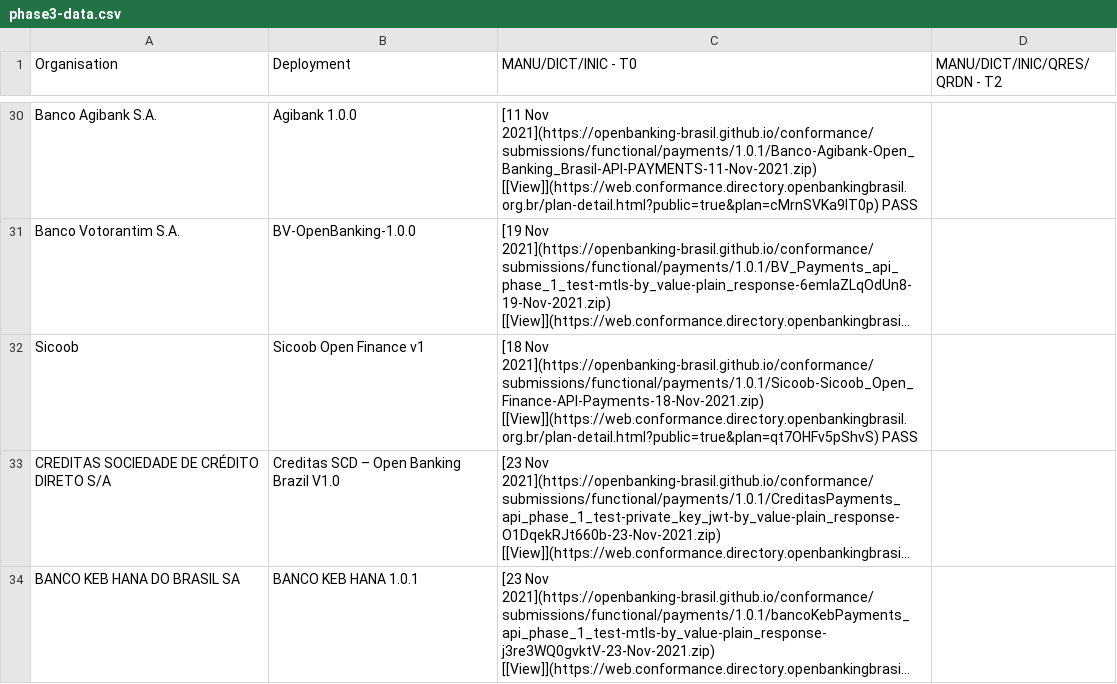
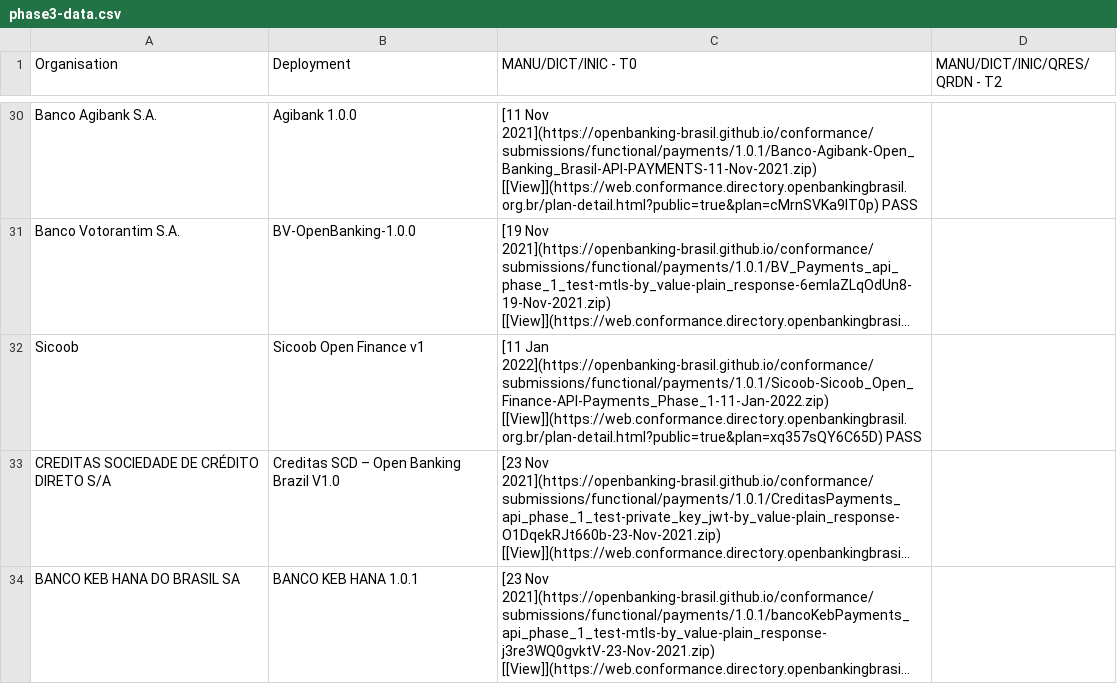
Before and after one commit to milad-raidiam/conformance, a CSV file: phase3-data.csv, drawn as a sheet; only a part is shown, gaps mark what is left out; long unchanged cells end in …; the diff names each change by its address in the sheet, - before the commit and + after, or states it on an @@ line.

```diff
--- a/phase3-data.csv
+++ b/phase3-data.csv
-C32 (MANU/DICT/INIC - T0): [18 Nov 2021](https://openbanking-brasil.github.io/conformance/submissions/functional/payments/1.0.1/Sicoob-Sicoob_Open_Finance-API-Payments-18-Nov-2021.zip) [[View]](https://web.conformance.directory.openbankingbrasil.org.br/plan-detail.html?public=true&plan=qt7OHFv5pShvS) PASS
+C32 (MANU/DICT/INIC - T0): [11 Jan 2022](https://openbanking-brasil.github.io/conformance/submissions/functional/payments/1.0.1/Sicoob-Sicoob_Open_Finance-API-Payments_Phase_1-11-Jan-2022.zip) [[View]](https://web.conformance.directory.openbankingbrasil.org.br/plan-detail.html?public=true&plan=xq357sQY6C65D) PASS
```
Also changed, not shown: 4 other files.
